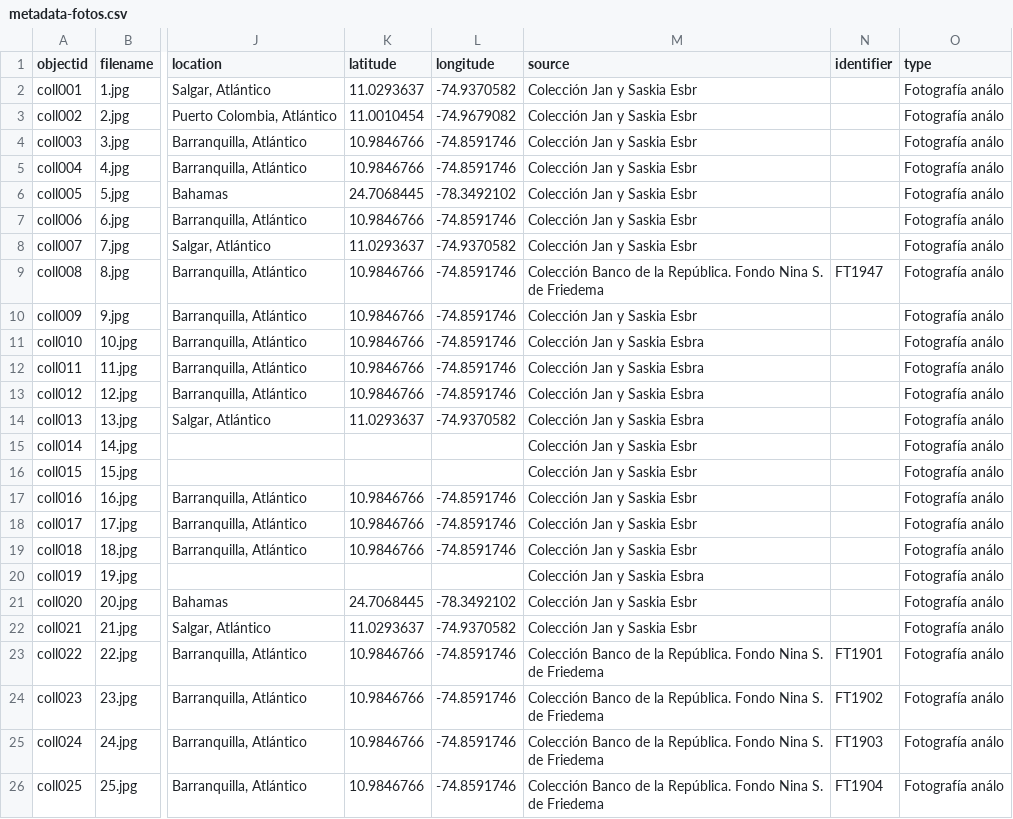
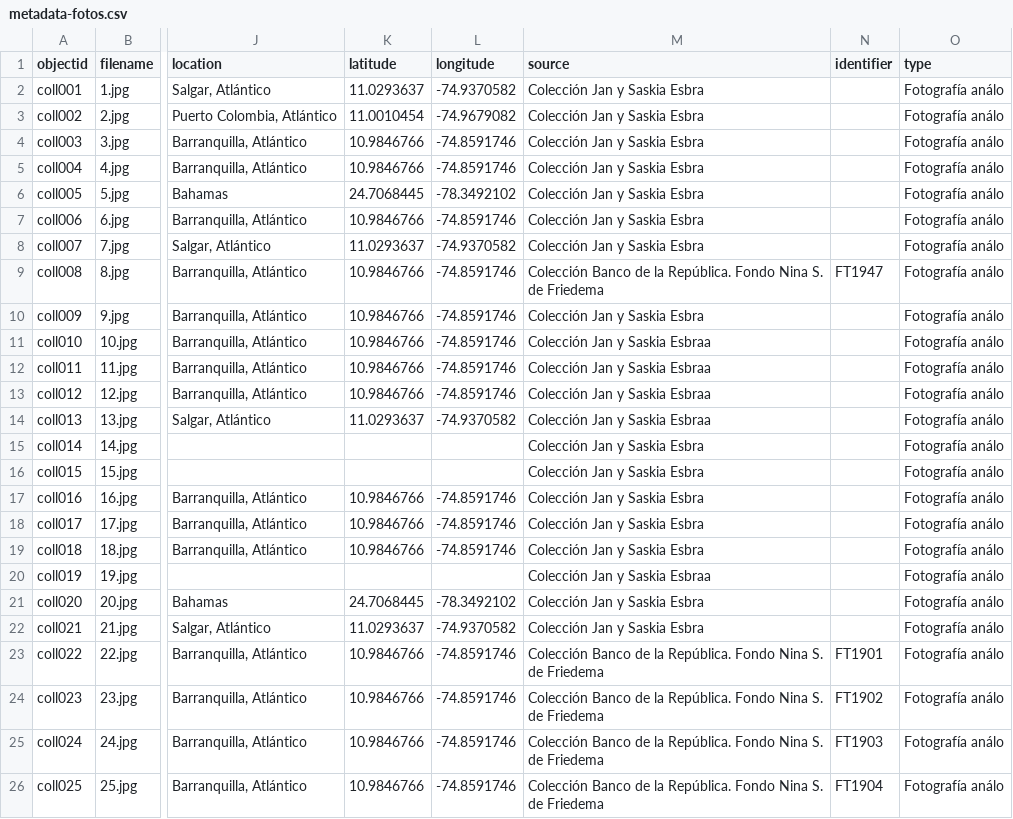
Before and after one commit to lucylopezpa/retrospectiva, a CSV file: _data/metadata-fotos.csv, drawn as a sheet; only a part is shown, gaps mark what is left out; the diff names each change by its address in the sheet, - before the commit and + after, or states it on an @@ line.

Commit message:
Update metadata-fotos.csv

```diff
--- a/_data/metadata-fotos.csv
+++ b/_data/metadata-fotos.csv
-M2:M8 (source): Colección Jan y Saskia Esbr
+M2:M8 (source): Colección Jan y Saskia Esbra
-M10 (source): Colección Jan y Saskia Esbr
+M10 (source): Colección Jan y Saskia Esbra
-M11:M14 (source): Colección Jan y Saskia Esbra
+M11:M14 (source): Colección Jan y Saskia Esbraa
-M15:M19 (source): Colección Jan y Saskia Esbr
+M15:M19 (source): Colección Jan y Saskia Esbra
-M20 (source): Colección Jan y Saskia Esbra
+M20 (source): Colección Jan y Saskia Esbraa
-M21:M22 (source): Colección Jan y Saskia Esbr
+M21:M22 (source): Colección Jan y Saskia Esbra
```
